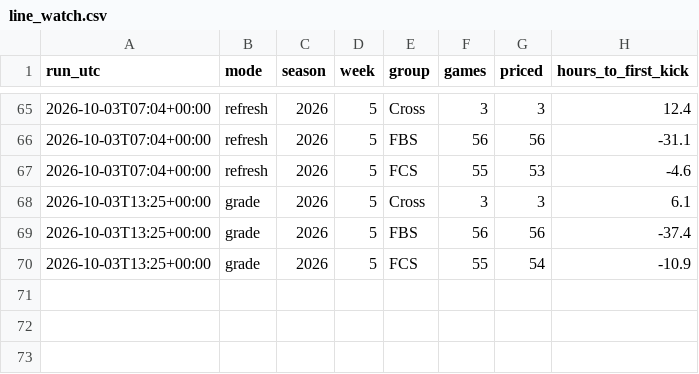
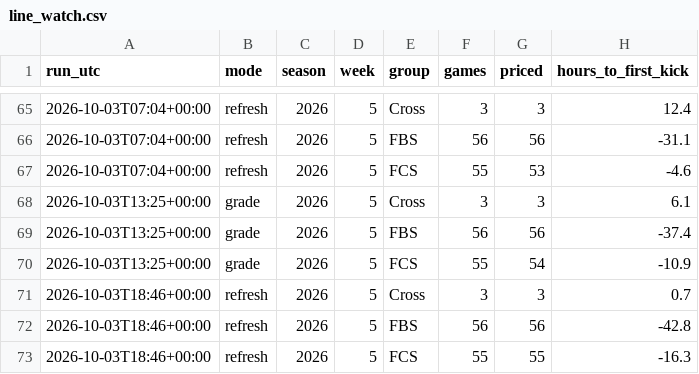
Before and after one commit to fourty2se7en/cfb-card, a CSV file: docs/line_watch.csv, drawn as a sheet; only a part is shown, gaps mark what is left out; the diff names each change by its address in the sheet, - before the commit and + after, or states it on an @@ line.

```diff
--- a/docs/line_watch.csv
+++ b/docs/line_watch.csv
+row 71: 2026-10-03T18:46+00:00 | refresh | 2026 | 5 | Cross | 3 | 3 | 0.7
+row 72: 2026-10-03T18:46+00:00 | refresh | 2026 | 5 | FBS | 56 | 56 | -42.8
+row 73: 2026-10-03T18:46+00:00 | refresh | 2026 | 5 | FCS | 55 | 55 | -16.3
```
Also changed, not shown: docs/ledger.csv, docs/picks.csv, 10 other files.
